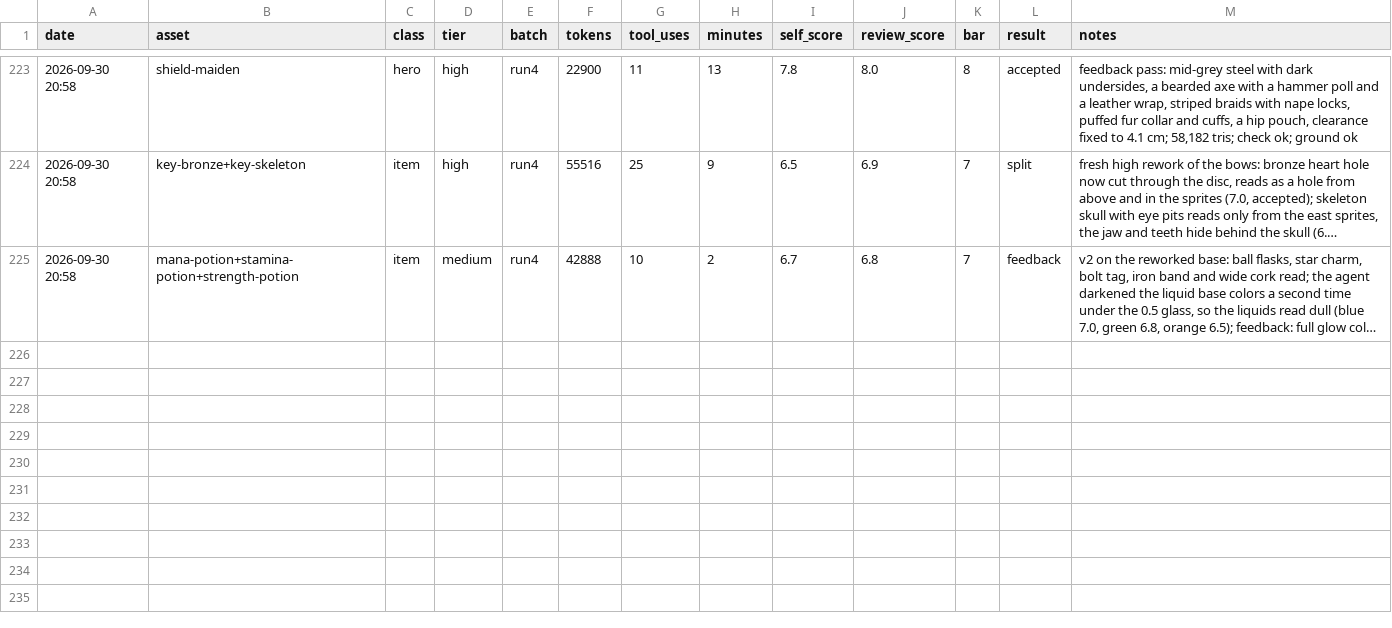
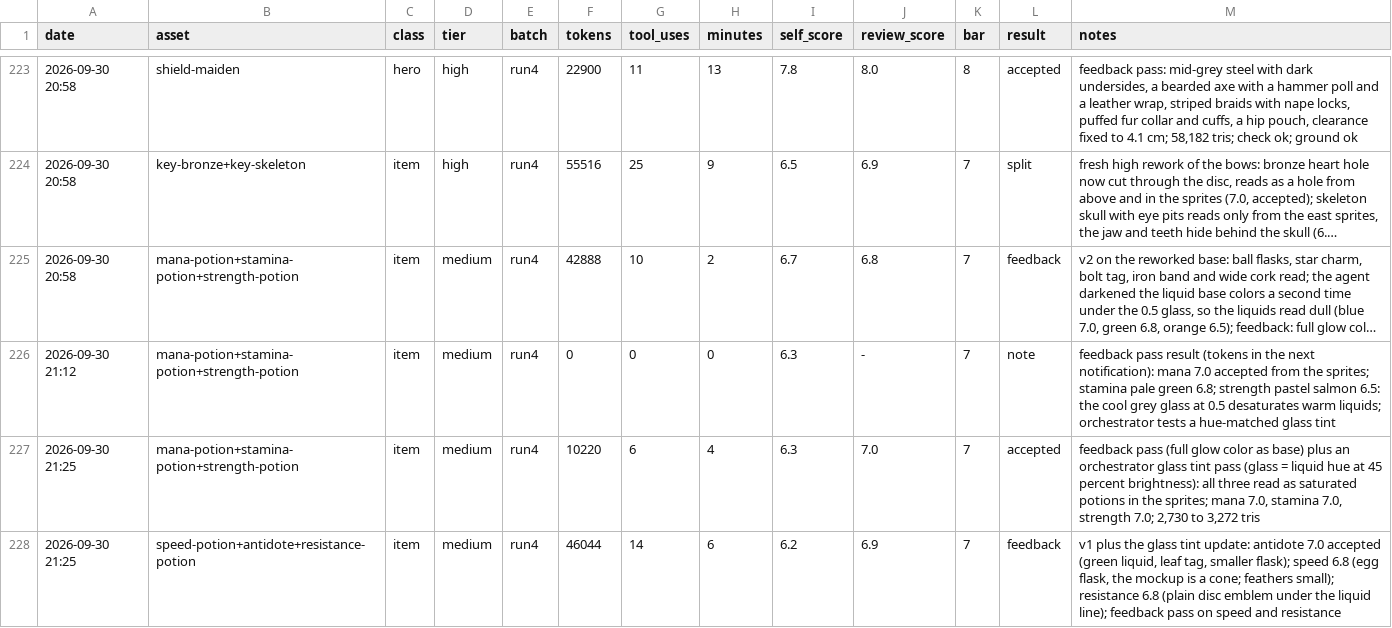
Before and after one commit to bodangren/advantage-forge, a TSV file: bench/sonnet/log.tsv, drawn as a sheet; only a part is shown, gaps mark what is left out; long unchanged cells end in …; the diff names each change by its address in the sheet, - before the commit and + after, or states it on an @@ line.

```diff
--- a/bench/sonnet/log.tsv
+++ b/bench/sonnet/log.tsv
+row 226: 2026-09-30 21:12 | mana-potion+stamina-potion+strength-potion | item | medium | run4 | 0 | 0 | 0 | 6.3 | - | 7 | note | feedback pass result (tokens in the next notification): mana 7.0 accepted from the sprites; stamina pale green 6.8; strength pastel salmon 6.5: the cool grey glass at 0.5 desaturates warm liquids; orchestrator tests a hue-matched glass tint
+row 227: 2026-09-30 21:25 | mana-potion+stamina-potion+strength-potion | item | medium | run4 | 10220 | 6 | 4 | 6.3 | 7.0 | 7 | accepted | feedback pass (full glow color as base) plus an orchestrator glass tint pass (glass = liquid hue at 45 percent brightness): all three read as saturated potions in the sprites; mana 7.0, stamina 7.0, strength 7.0; 2,730 to 3,272 tris
+row 228: 2026-09-30 21:25 | speed-potion+antidote+resistance-potion | item | medium | run4 | 46044 | 14 | 6 | 6.2 | 6.9 | 7 | feedback | v1 plus the glass tint update: antidote 7.0 accepted (green liquid, leaf tag, smaller flask); speed 6.8 (egg flask, the mockup is a cone; feathers small); resistance 6.8 (plain disc emblem under the liquid line); feedback pass on speed and resistance
```
Also changed, not shown: bench/sonnet/state.tsv, 3 other files.
